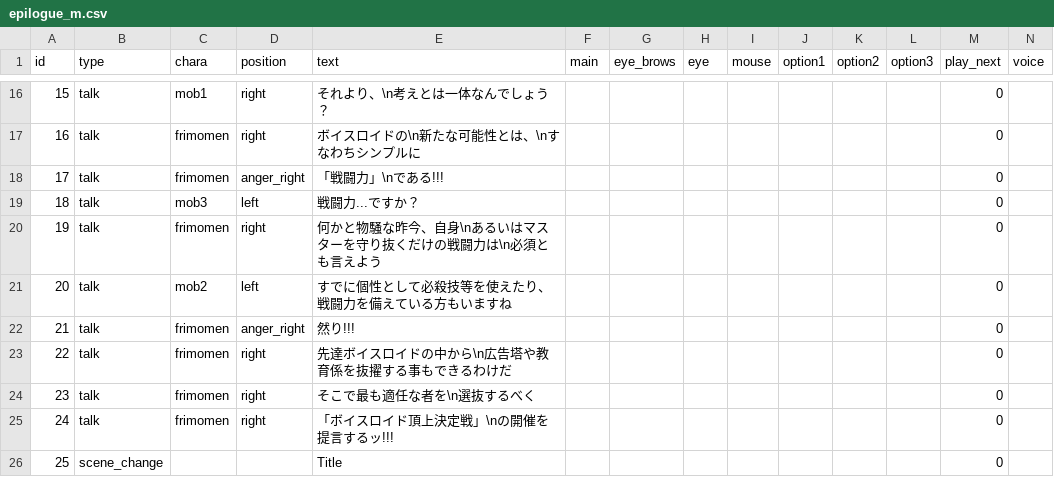
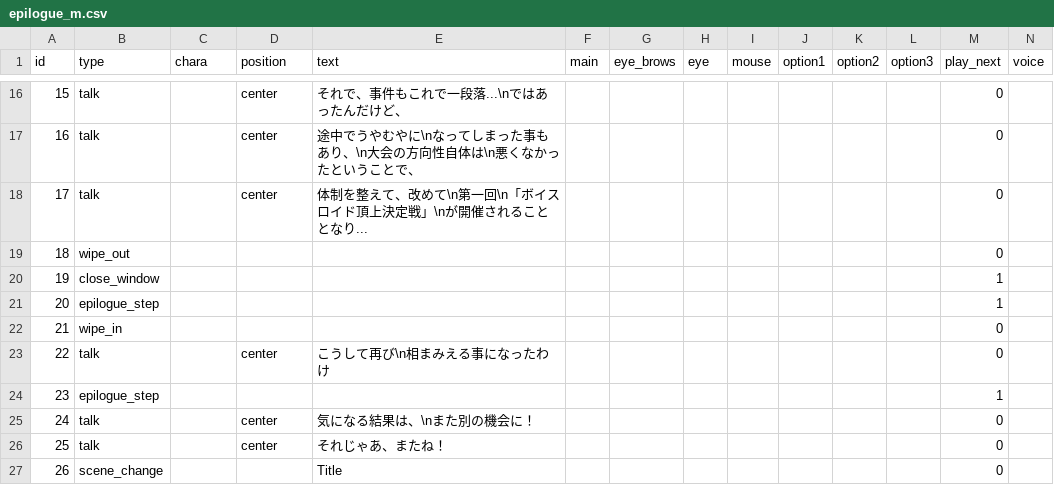
Before and after one commit to Musasin/TagMatch, a CSV file: TagMatch/Assets/Resources/Scenario/epilogue_m.csv, drawn as a sheet; only a part is shown, gaps mark what is left out; removed rows and columns are numbered as before the commit, all else as after; the diff covers the shown part only; the diff names each change by its address in the sheet, - before the commit and + after, or states it on an @@ line.

```diff
--- a/TagMatch/Assets/Resources/Scenario/epilogue_m.csv
+++ b/TagMatch/Assets/Resources/Scenario/epilogue_m.csv
@@ column A (id) renumbered from row 3 down @@
-C16 (chara): mob1
+C16 (chara): (empty)
-D16:D17 (position): right
+D16:D17 (position): center
-E16 (text): それより、\n考えとは一体なんでしょう？
+E16 (text): それで、事件もこれで一段落...\nではあったんだけど、
-C17:C18 (chara): frimomen
+C17:C18 (chara): (empty)
-E17 (text): ボイスロイドの\n新たな可能性とは、\nすなわちシンプルに
+E17 (text): 途中でうやむやに\nなってしまった事もあり、\n大会の方向性自体は\n悪くなかったということで、
-D18 (position): anger_right
+D18 (position): center
-E18 (text): 「戦闘力」\nである!!!
+E18 (text): 体制を整えて、改めて\n第一回\n「ボイスロイド頂上決定戦」\nが開催されることとなり...
-row 19: 18 | talk | mob3 | left | 戦闘力...ですか？ |  |  |  |  |  |  |  | 0
+row 19: 18 | wipe_out |  |  |  |  |  |  |  |  |  |  | 0
+row 20: 19 | close_window |  |  |  |  |  |  |  |  |  |  | 1
+row 21: 20 | epilogue_step |  |  |  |  |  |  |  |  |  |  | 1
+row 22: 21 | wipe_in |  |  |  |  |  |  |  |  |  |  | 0
-C23 (chara): frimomen
+C23 (chara): (empty)
-D23 (position): right
+D23 (position): center
-E23 (text): 何かと物騒な昨今、自身\nあるいはマスターを守り抜くだけの戦闘力は\n必須とも言えよう
+E23 (text): こうして再び\n相まみえる事になったわけ
+row 24: 23 | epilogue_step |  |  |  |  |  |  |  |  |  |  | 1
-C25 (chara): mob2
+C25 (chara): (empty)
-D25 (position): left
+D25 (position): center
-E25 (text): すでに個性として必殺技等を使えたり、戦闘力を備えている方もいますね
+E25 (text): 気になる結果は、\nまた別の機会に！
-C26 (chara): frimomen
+C26 (chara): (empty)
-D26 (position): anger_right
+D26 (position): center
-E26 (text): 然り!!!
+E26 (text): それじゃあ、またね！
-row 23: 22 | talk | frimomen | right | 先達ボイスロイドの中から\n広告塔や教育係を抜擢する事もできるわけだ |  |  |  |  |  |  |  | 0
-row 24: 23 | talk | frimomen | right | そこで最も適任な者を\n選抜するべく |  |  |  |  |  |  |  | 0
-row 25: 24 | talk | frimomen | right | 「ボイスロイド頂上決定戦」\nの開催を提言するッ!!! |  |  |  |  |  |  |  | 0
```
Also changed, not shown: 8 added rows, 8 removed rows and 16 edited cells elsewhere in this file, TagMatch/Assets/Resources/Scenario/epilogue_y.csv, 2 other files.
